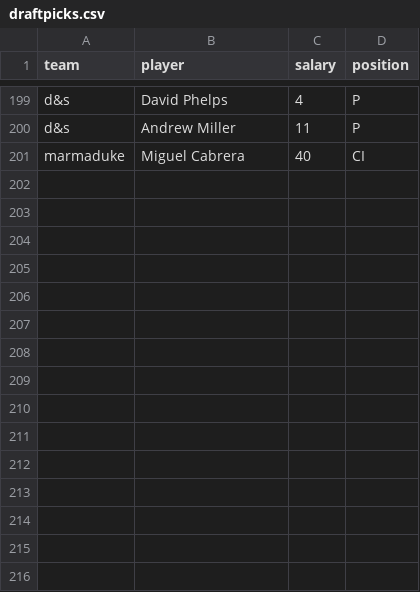
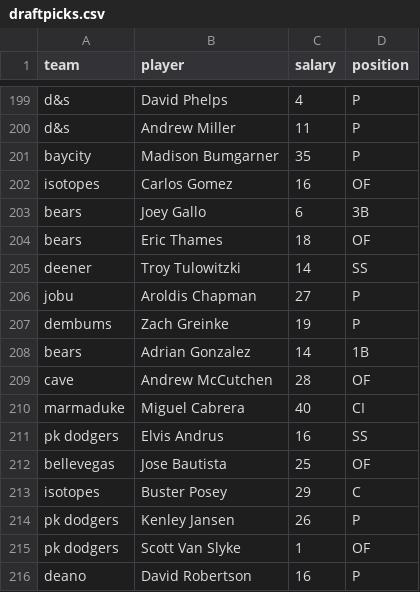
Before and after one commit to seanwllms/Fantasy2020, a CSV file: draftpicks.csv, drawn as a sheet; only a part is shown, gaps mark what is left out; the diff names each change by its address in the sheet, - before the commit and + after, or states it on an @@ line.

```diff
--- a/draftpicks.csv
+++ b/draftpicks.csv
+row 201: baycity | Madison Bumgarner | 35 | P
+row 202: isotopes | Carlos Gomez | 16 | OF
+row 203: bears | Joey Gallo | 6 | 3B
+row 204: bears | Eric Thames | 18 | OF
+row 205: deener | Troy Tulowitzki | 14 | SS
+row 206: jobu | Aroldis Chapman | 27 | P
+row 207: dembums | Zach Greinke | 19 | P
+row 208: bears | Adrian Gonzalez | 14 | 1B
+row 209: cave | Andrew McCutchen | 28 | OF
+row 211: pk dodgers | Elvis Andrus | 16 | SS
+row 212: bellevegas | Jose Bautista | 25 | OF
+row 213: isotopes | Buster Posey | 29 | C
+row 214: pk dodgers | Kenley Jansen | 26 | P
+row 215: pk dodgers | Scott Van Slyke | 1 | OF
+row 216: deano | David Robertson | 16 | P
```
Also changed, not shown: bestremaining.csv, drafterrors.csv, 14 other files.
